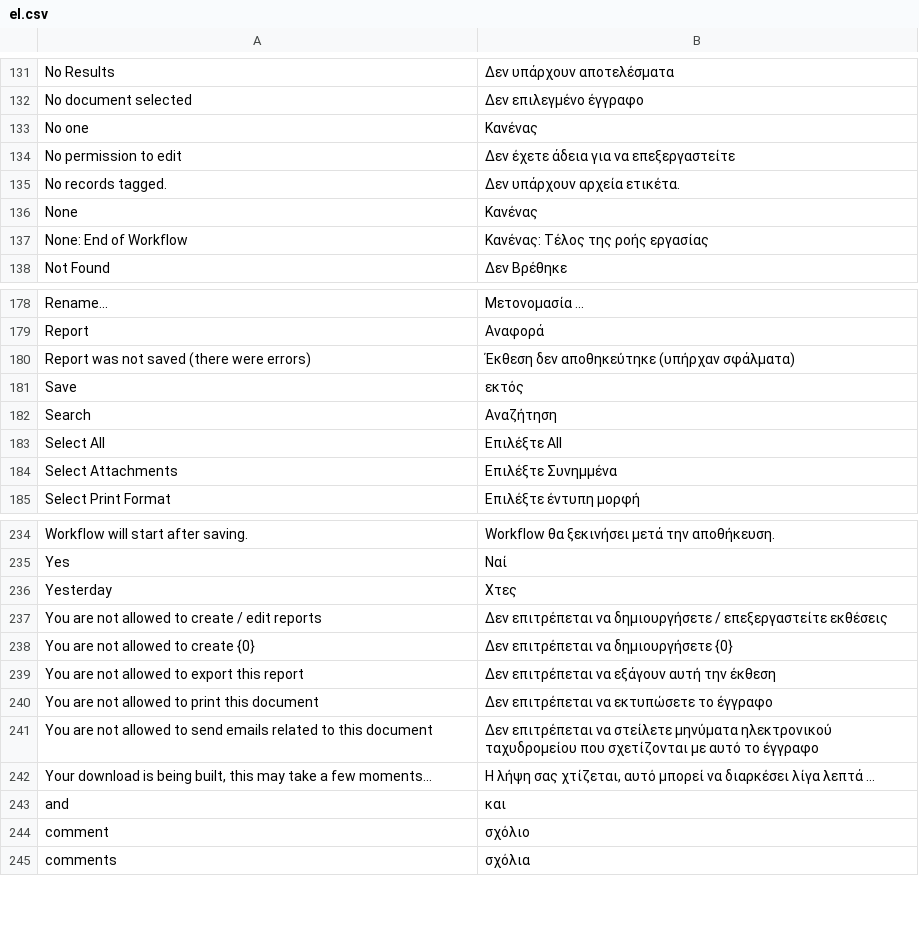
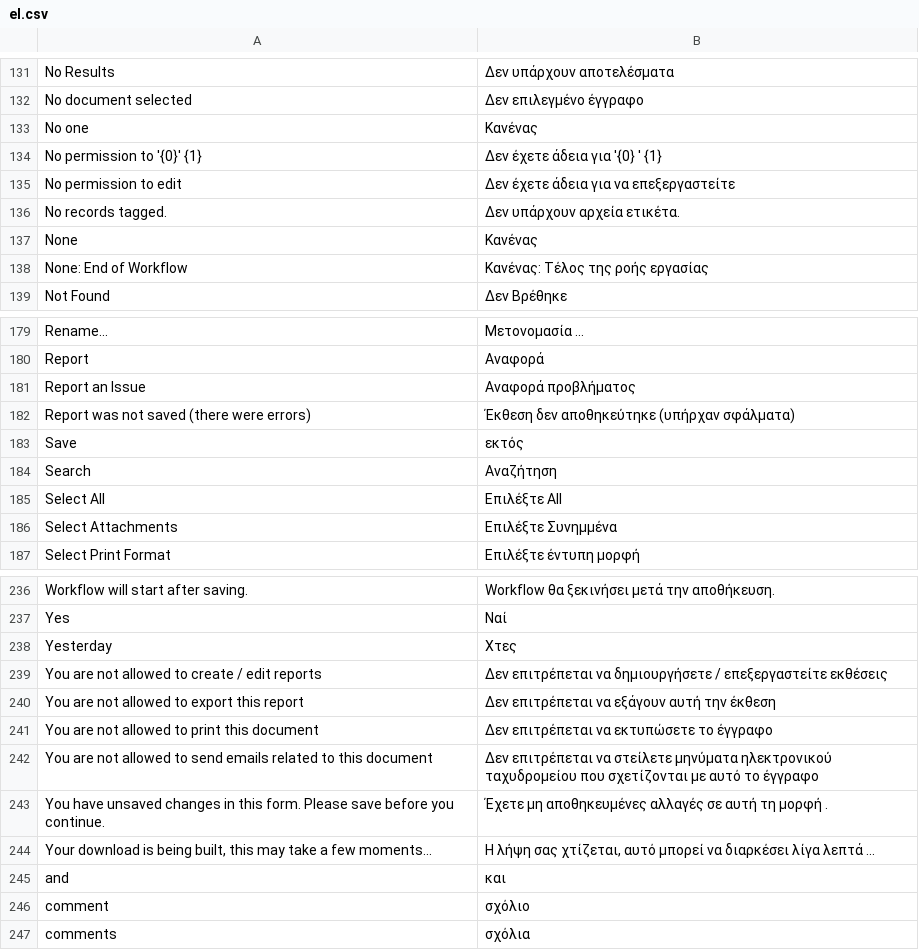
Before and after one commit to umairsy/erpnext_org, a CSV file: erpnext_org/translations/el.csv, drawn as a sheet; only a part is shown, gaps mark what is left out; removed rows and columns are numbered as before the commit, all else as after; the diff names each change by its address in the sheet, - before the commit and + after, or states it on an @@ line.

```diff
--- a/erpnext_org/translations/el.csv
+++ b/erpnext_org/translations/el.csv
+row 134: No permission to '{0}' {1} | Δεν έχετε άδεια για '{0} ' {1}
+row 181: Report an Issue | Αναφορά προβλήματος
-row 238: You are not allowed to create {0} | Δεν επιτρέπεται να δημιουργήσετε {0}
+row 243: You have unsaved changes in this form. Please save before you continue. | Έχετε μη αποθηκευμένες αλλαγές σε αυτή τη μορφή .
```
Also changed, not shown: erpnext_org/translations/ar.csv, erpnext_org/translations/hi.csv, 14 other files.
